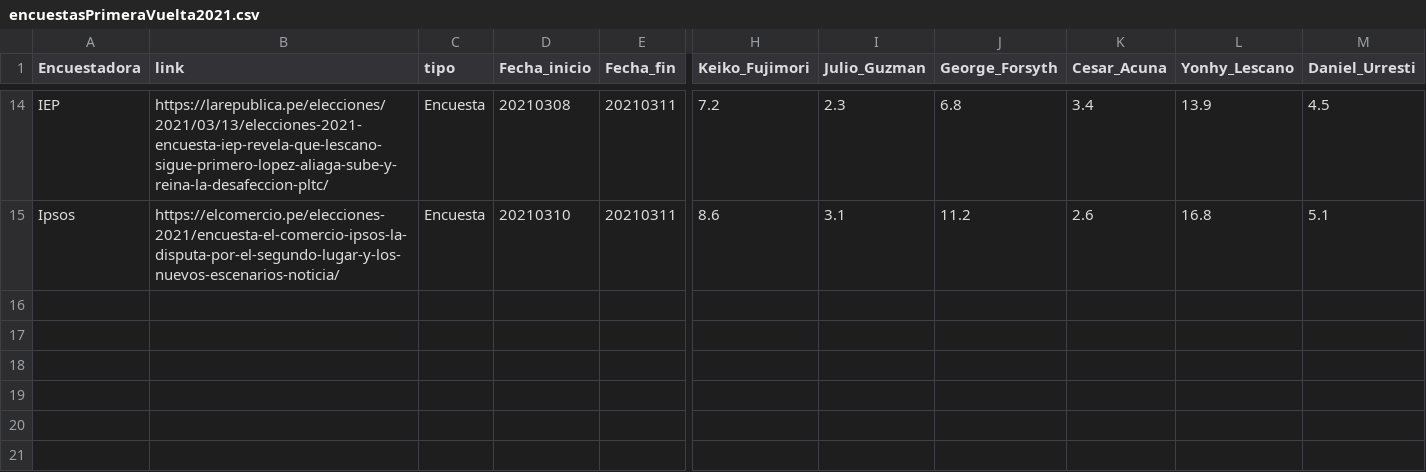
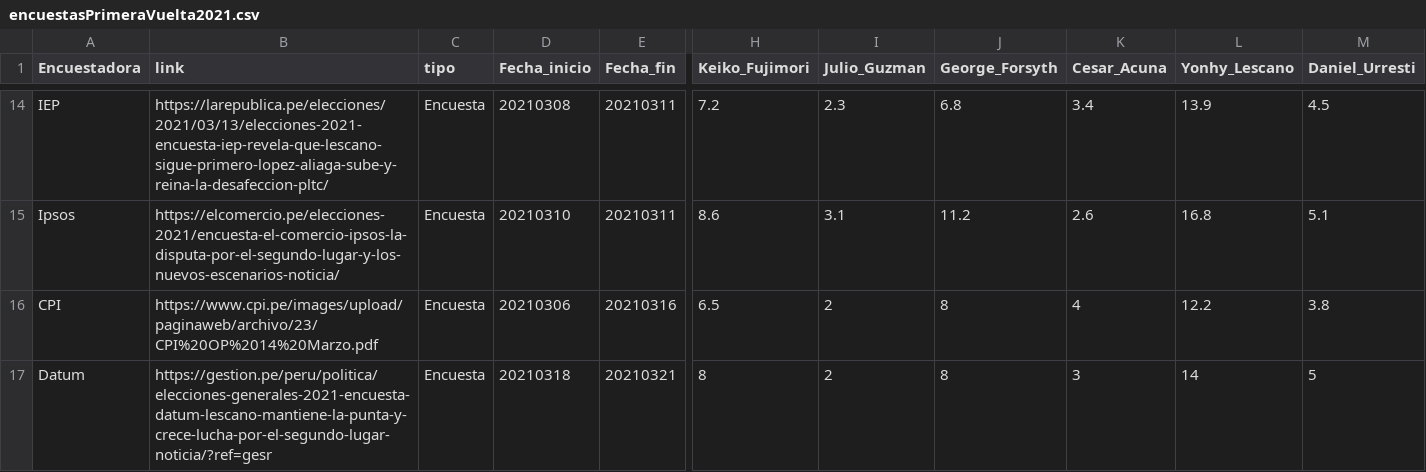
Before and after one commit to AlejandroKantor/ResultadosPe2021, a CSV file: input/encuestasPrimeraVuelta2021.csv, drawn as a sheet; only a part is shown, gaps mark what is left out; rows hold the shown columns only; the diff names each change by its address in the sheet, - before the commit and + after, or states it on an @@ line.

Commit message:
update cpi datum march

```diff
--- a/input/encuestasPrimeraVuelta2021.csv
+++ b/input/encuestasPrimeraVuelta2021.csv
+row 16: CPI | https://www.cpi.pe/images/upload/paginaweb/archivo/23/CPI%20OP%2014%20Marzo.pdf | Encuesta | 20210306 | 20210316 | 6.5 | 2 | 8 | 4 | 12.2 | 3.8
+row 17: Datum | https://gestion.pe/peru/politica/elecciones-generales-2021-encuesta-datum-lescano-mantiene-la-punta-y-crece-lucha-por-el-segundo-lugar-noticia/?ref=gesr | Encuesta | 20210318 | 20210321 | 8 | 2 | 8 | 3 | 14 | 5
```
Also changed, not shown: 1 other file.
